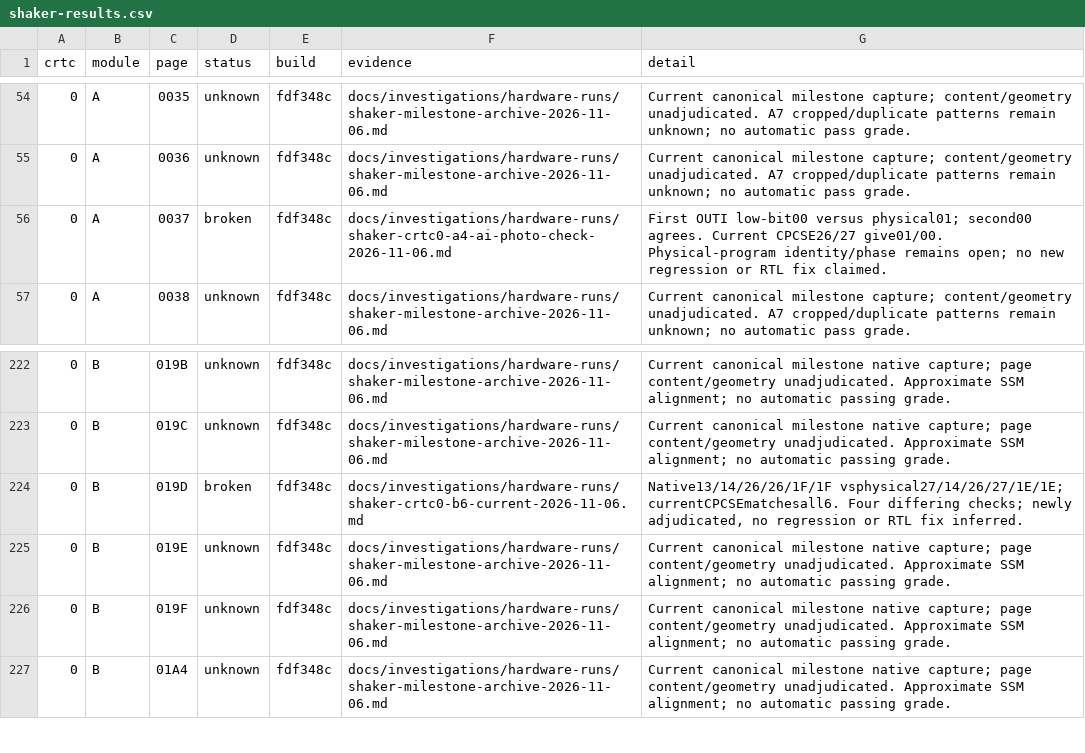
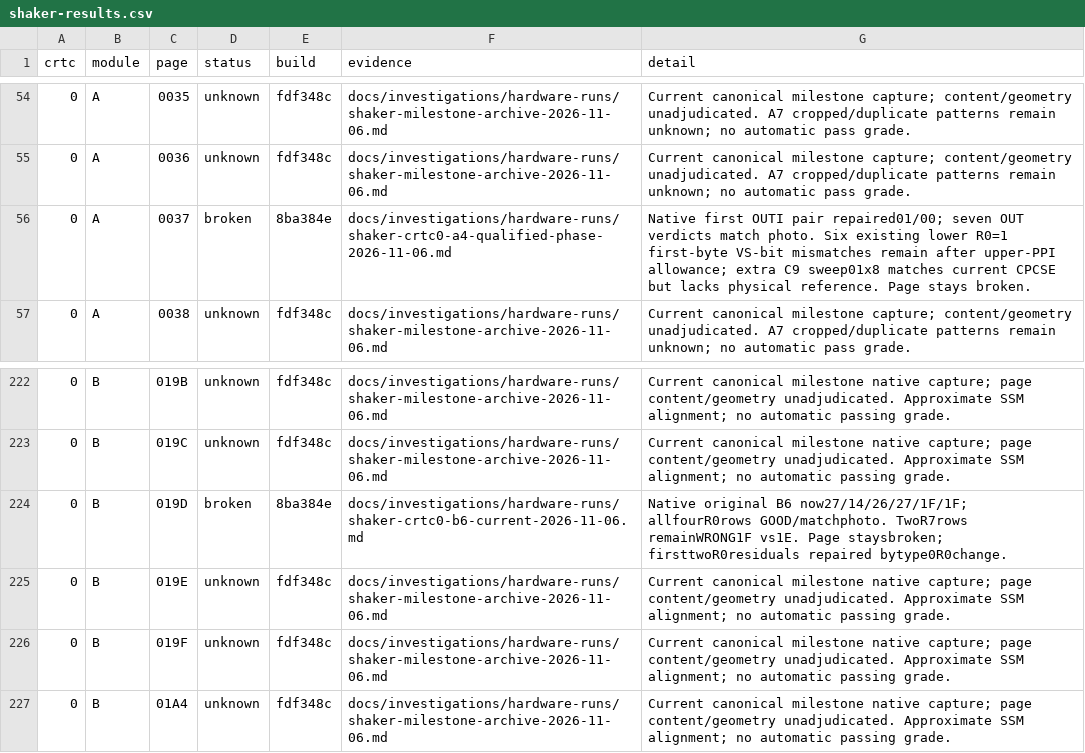
Before and after one commit to renaudguerin/Amstrad_MiSTer, a CSV file: docs/shaker-results.csv, drawn as a sheet; only a part is shown, gaps mark what is left out.

Commit message:
docs: plan inferred RTL audit and reviewed reference-text batches
Add B26 phased inventory/general-rule/hardware-discriminator audit and prospective MODEL LIMIT comment guidance. Add B27 bounded parallel OCR/vision transcription work and the five-photo pilot protocol. Record 8ba native A4/B6 improvements without hiding R0=1/R7 residuals, completed targeted controls and source-bound official-core comparison limits. Documentation only; diff check passes and no simulation rerun is required.

```diff
--- a/docs/shaker-results.csv
+++ b/docs/shaker-results.csv
@@ -55,3 +55,3 @@ crtc,module,page,status,build,evidence,detail
 0,A,0036,unknown,fdf348c,docs/investigations/hardware-runs/shaker-milestone-archive-2026-11-06.md,Current canonical milestone capture; content/geometry unadjudicated. A7 cropped/duplicate patterns remain unknown; no automatic pass grade.
-0,A,0037,broken,fdf348c,docs/investigations/hardware-runs/shaker-crtc0-a4-ai-photo-check-2026-11-06.md,First OUTI low-bit00 versus physical01; second00 agrees. Current CPCSE26/27 give01/00. Physical-program identity/phase remains open; no new regression or RTL fix claimed.
+0,A,0037,broken,8ba384e,docs/investigations/hardware-runs/shaker-crtc0-a4-qualified-phase-2026-11-06.md,Native first OUTI pair repaired01/00; seven OUT verdicts match photo. Six existing lower R0=1 first-byte VS-bit mismatches remain after upper-PPI allowance; extra C9 sweep01x8 matches current CPCSE but lacks physical reference. Page stays broken.
 0,A,0038,unknown,fdf348c,docs/investigations/hardware-runs/shaker-milestone-archive-2026-11-06.md,Current canonical milestone capture; content/geometry unadjudicated. A7 cropped/duplicate patterns remain unknown; no automatic pass grade.
@@ -223,3 +223,3 @@ crtc,module,page,status,build,evidence,detail
 0,B,019C,unknown,fdf348c,docs/investigations/hardware-runs/shaker-milestone-archive-2026-11-06.md,Current canonical milestone native capture; page content/geometry unadjudicated. Approximate SSM alignment; no automatic passing grade.
-0,B,019D,broken,fdf348c,docs/investigations/hardware-runs/shaker-crtc0-b6-current-2026-11-06.md,"Native13/14/26/26/1F/1F vsphysical27/14/26/27/1E/1E; currentCPCSEmatchesall6. Four differing checks; newly adjudicated, no regression or RTL fix inferred."
+0,B,019D,broken,8ba384e,docs/investigations/hardware-runs/shaker-crtc0-b6-current-2026-11-06.md,Native original B6 now27/14/26/27/1F/1F; allfourR0rows GOOD/matchphoto. TwoR7rows remainWRONG1F vs1E. Page staysbroken; firsttwoR0residuals repaired bytype0R0change.
 0,B,019E,unknown,fdf348c,docs/investigations/hardware-runs/shaker-milestone-archive-2026-11-06.md,Current canonical milestone native capture; page content/geometry unadjudicated. Approximate SSM alignment; no automatic passing grade.
```
Also changed, not shown: 10 other files.
